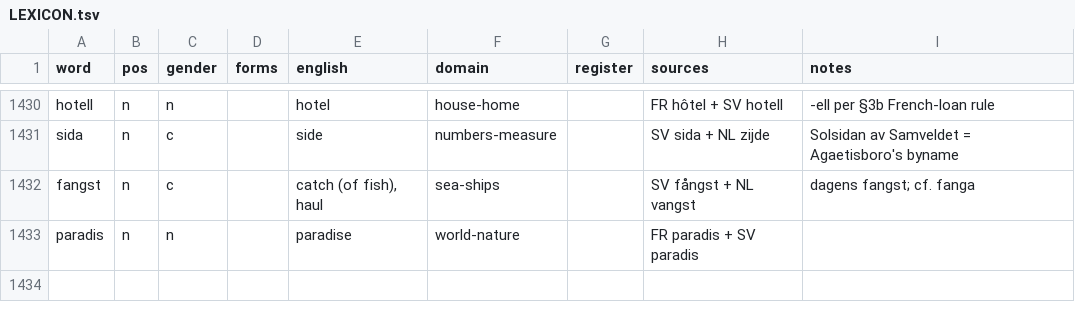
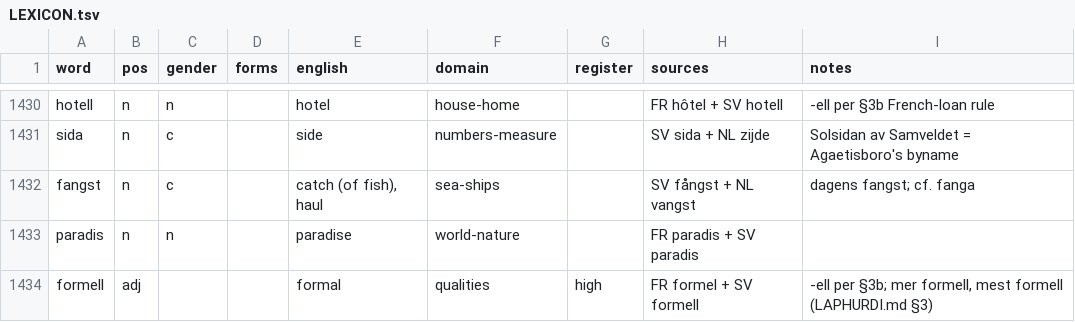
Before and after one commit to jeffkloy/laphurdeen, a TSV file: LEXICON.tsv, drawn as a sheet; only a part is shown, gaps mark what is left out; the diff names each change by its address in the sheet, - before the commit and + after, or states it on an @@ line.

```diff
--- a/LEXICON.tsv
+++ b/LEXICON.tsv
+row 1434: formell | adj |  |  | formal | qualities | high | FR formel + SV formell | -ell per §3b; mer formell, mest formell (LAPHURDI.md §3)
```
Also changed, not shown: 1 other file.
